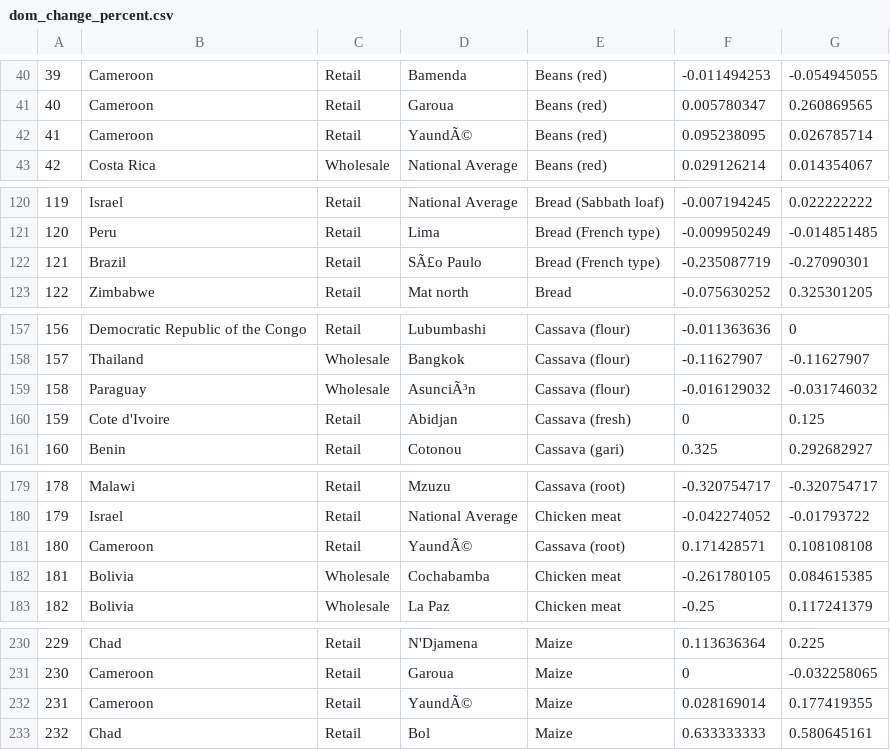
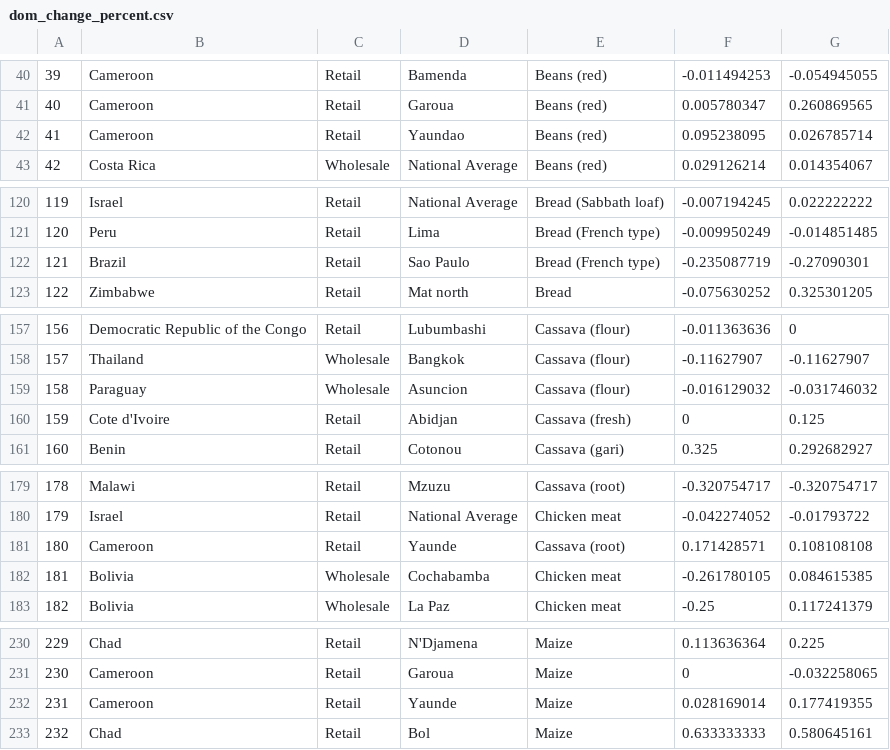
Before and after one commit to Hazytz/Trab-CPD, a CSV file: dom_change_percent.csv, drawn as a sheet; only a part is shown, gaps mark what is left out; the diff covers the shown part only.

```diff
--- a/dom_change_percent.csv
+++ b/dom_change_percent.csv
@@ -41,3 +41,3 @@
 40,Cameroon,Retail,Garoua,Beans (red),0.005780347,0.260869565
-41,Cameroon,Retail,YaundÃ©,Beans (red),0.095238095,0.026785714
+41,Cameroon,Retail,Yaundao,Beans (red),0.095238095,0.026785714
 42,Costa Rica,Wholesale,National Average,Beans (red),0.029126214,0.014354067
@@ -121,3 +121,3 @@
 120,Peru,Retail,Lima,Bread (French type),-0.009950249,-0.014851485
-121,Brazil,Retail,SÃ£o Paulo,Bread (French type),-0.235087719,-0.27090301
+121,Brazil,Retail,Sao Paulo,Bread (French type),-0.235087719,-0.27090301
 122,Zimbabwe,Retail,Mat north,Bread,-0.075630252,0.325301205
@@ -158,3 +158,3 @@
 157,Thailand,Wholesale,Bangkok,Cassava (flour),-0.11627907,-0.11627907
-158,Paraguay,Wholesale,AsunciÃ³n,Cassava (flour),-0.016129032,-0.031746032
+158,Paraguay,Wholesale,Asuncion,Cassava (flour),-0.016129032,-0.031746032
 159,Cote d'Ivoire,Retail,Abidjan,Cassava (fresh),0,0.125
@@ -180,3 +180,3 @@
 179,Israel,Retail,National Average,Chicken meat,-0.042274052,-0.01793722
-180,Cameroon,Retail,YaundÃ©,Cassava (root),0.171428571,0.108108108
+180,Cameroon,Retail,Yaunde,Cassava (root),0.171428571,0.108108108
 181,Bolivia,Wholesale,Cochabamba,Chicken meat,-0.261780105,0.084615385
@@ -231,3 +231,3 @@
 230,Cameroon,Retail,Garoua,Maize,0,-0.032258065
-231,Cameroon,Retail,YaundÃ©,Maize,0.028169014,0.177419355
+231,Cameroon,Retail,Yaunde,Maize,0.028169014,0.177419355
 232,Chad,Retail,Bol,Maize,0.633333333,0.580645161
```
Also changed, not shown: 1 removed row, 1 moved row and 37 edited cells elsewhere in this file, bin/Debug/dom_change_percent.csv, 9 other files.
